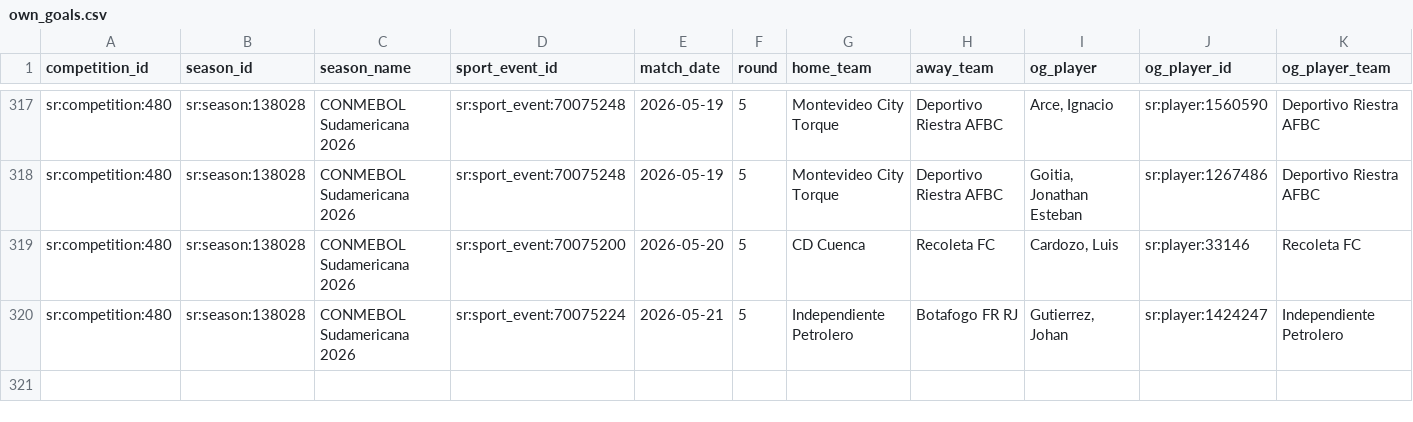
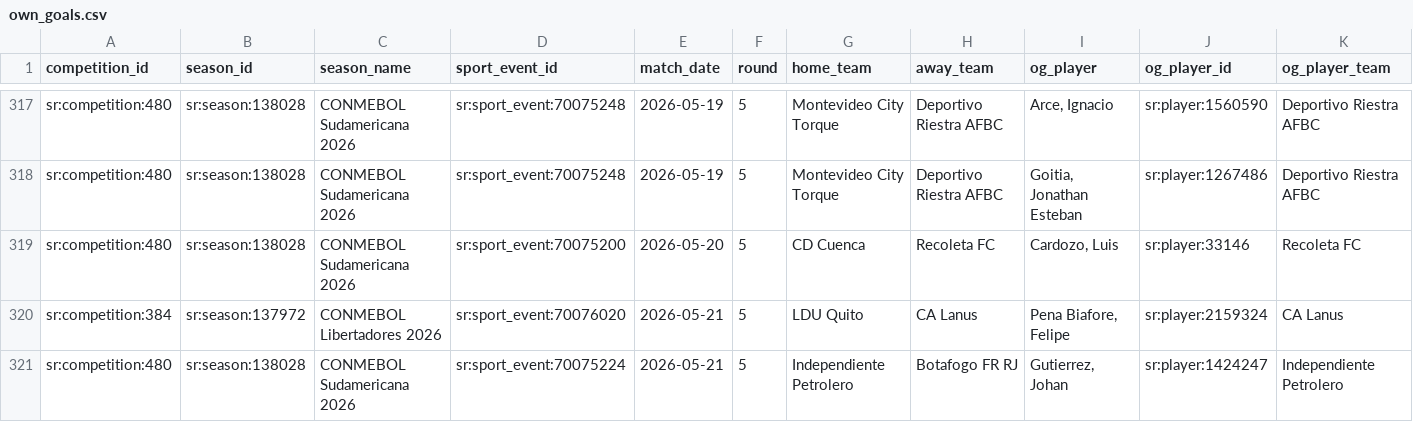
Before and after one commit to laneashipley-create/25-26-Tier-1-Soccer-Database, a CSV file: data/own_goals.csv, drawn as a sheet; only a part is shown, gaps mark what is left out; rows hold the shown columns only; the diff names each change by its address in the sheet, - before the commit and + after, or states it on an @@ line.

```diff
--- a/data/own_goals.csv
+++ b/data/own_goals.csv
+row 320: sr:competition:384 | sr:season:137972 | CONMEBOL Libertadores 2026 | sr:sport_event:70076020 | 2026-05-21 | 5 | LDU Quito | CA Lanus | Pena Biafore, Felipe | sr:player:2159324 | CA Lanus
```
Also changed, not shown: 8 other files.
